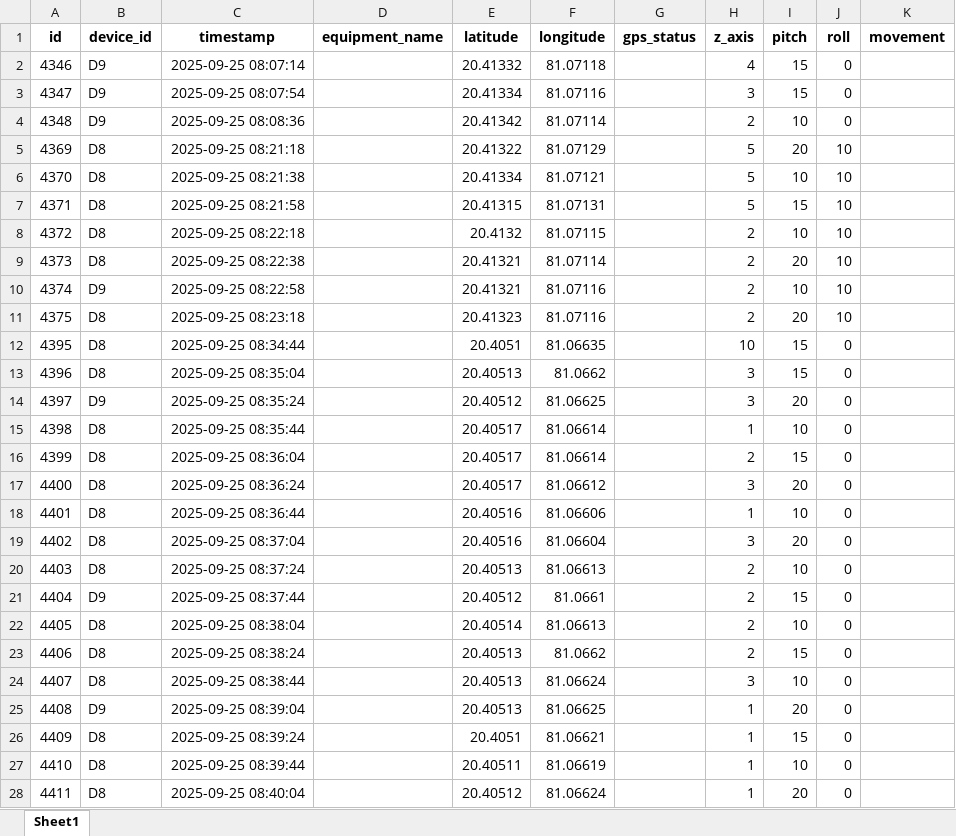
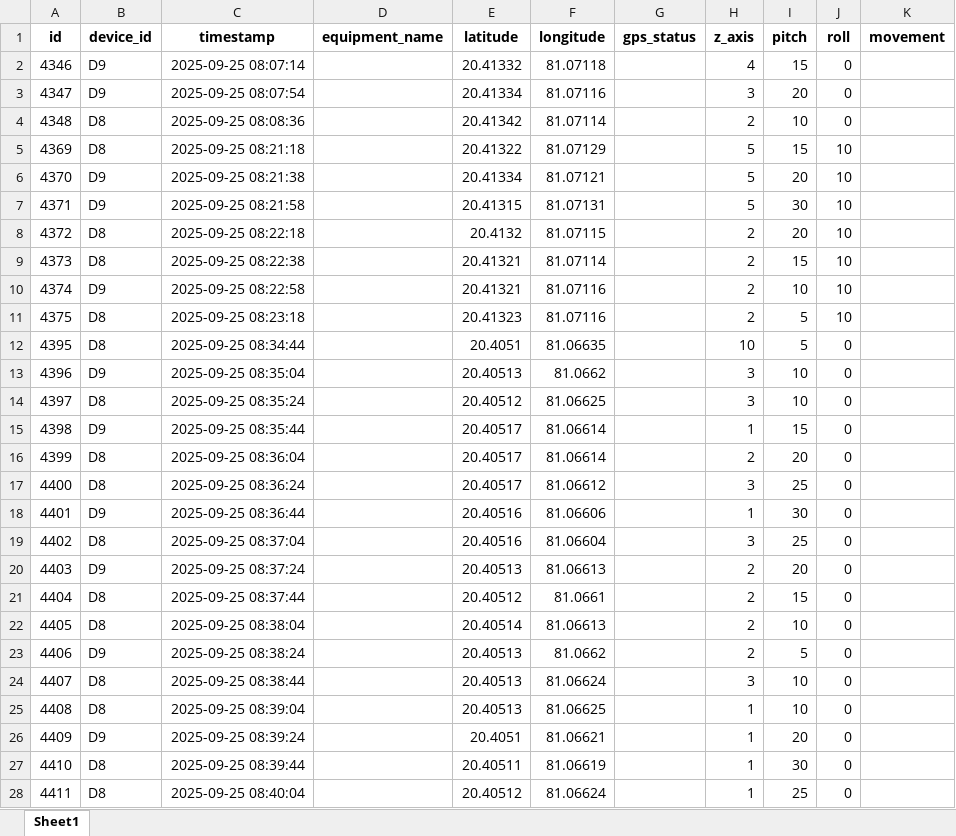
Before and after one commit to Haritha-200016/backend-, an Excel workbook: pythonproject/src/realtime.xlsx, sheet Sheet1, drawn as a sheet; only a part is shown; values as stored, in another font and other column widths than the file's, no borders; charts and pictures not drawn; the diff covers the shown part only; the diff names each change by its address in the sheet, - before the commit and + after, or states it on an @@ line.

Commit message:
updated files after changes

```diff
--- a/pythonproject/src/realtime.xlsx (sheet Sheet1)
+++ b/pythonproject/src/realtime.xlsx (sheet Sheet1)
-I3 (pitch): 15
+I3 (pitch): 20
-B4 (device_id): D9
+B4 (device_id): D8
-I5 (pitch): 20
+I5 (pitch): 15
-B6:B7 (device_id): D8
+B6:B7 (device_id): D9
-I6 (pitch): 10
+I6 (pitch): 20
-I7 (pitch): 15
+I7 (pitch): 30
-I8 (pitch): 10
+I8 (pitch): 20
-I9 (pitch): 20
+I9 (pitch): 15
-I11 (pitch): 20
+I11 (pitch): 5
-I12 (pitch): 15
+I12 (pitch): 5
-B13 (device_id): D8
+B13 (device_id): D9
-I13 (pitch): 15
+I13 (pitch): 10
-B14 (device_id): D9
+B14 (device_id): D8
-I14 (pitch): 20
+I14 (pitch): 10
-B15 (device_id): D8
+B15 (device_id): D9
-I15 (pitch): 10
+I15 (pitch): 15
-I16 (pitch): 15
+I16 (pitch): 20
-I17 (pitch): 20
+I17 (pitch): 25
-B18 (device_id): D8
+B18 (device_id): D9
-I18 (pitch): 10
+I18 (pitch): 30
-I19 (pitch): 20
+I19 (pitch): 25
-B20 (device_id): D8
+B20 (device_id): D9
-I20 (pitch): 10
+I20 (pitch): 20
-B21 (device_id): D9
+B21 (device_id): D8
-B23 (device_id): D8
+B23 (device_id): D9
-I23 (pitch): 15
+I23 (pitch): 5
-B25 (device_id): D9
+B25 (device_id): D8
-I25 (pitch): 20
+I25 (pitch): 10
-B26 (device_id): D8
+B26 (device_id): D9
-I26 (pitch): 15
+I26 (pitch): 20
-I27 (pitch): 10
+I27 (pitch): 30
-I28 (pitch): 20
+I28 (pitch): 25
```
Also changed, not shown: 129 removed rows and 399 edited cells elsewhere in this sheet.
